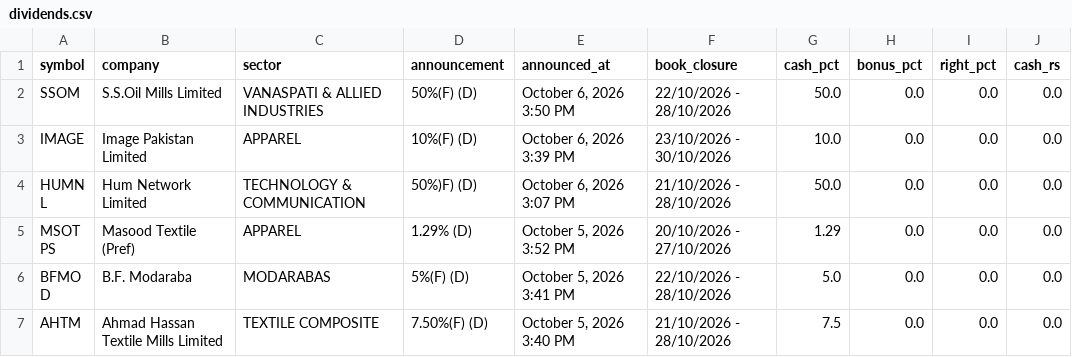
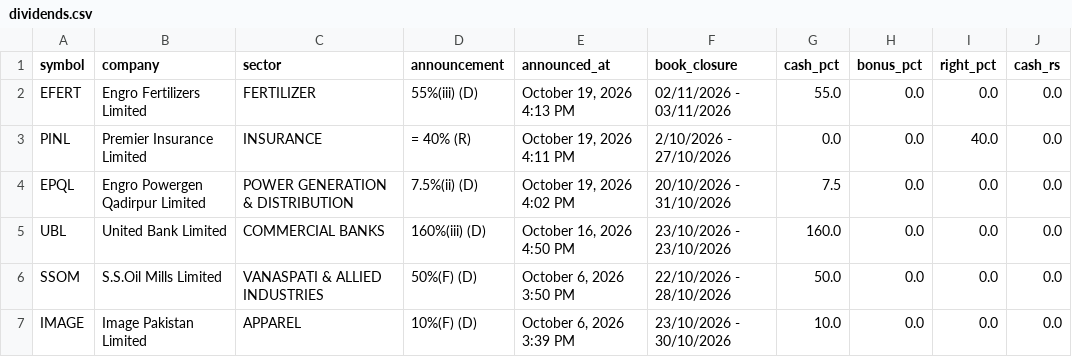
Before and after one commit to SyedRohaanBinKhamis/psx-data, a CSV file: data/dividends.csv, drawn as a sheet; only a part is shown; the shorter side is filled out with more unchanged rows.

```diff
--- a/data/dividends.csv
+++ b/data/dividends.csv
@@ -1,2 +1,6 @@
 symbol,company,sector,announcement,announced_at,book_closure,cash_pct,bonus_pct,right_pct,cash_rs
+EFERT,Engro Fertilizers Limited,FERTILIZER,55%(iii) (D),"October 19, 2026 4:13 PM",02/11/2026 - 03/11/2026,55.0,0.0,0.0,0.0
+PINL,Premier Insurance Limited,INSURANCE,= 40% (R),"October 19, 2026 4:11 PM",2/10/2026 - 27/10/2026,0.0,0.0,40.0,0.0
+EPQL,Engro Powergen Qadirpur Limited,POWER GENERATION & DISTRIBUTION,7.5%(ii) (D),"October 19, 2026 4:02 PM",20/10/2026 - 31/10/2026,7.5,0.0,0.0,0.0
+UBL,United Bank Limited,COMMERCIAL BANKS,160%(iii) (D),"October 16, 2026 4:50 PM",23/10/2026 - 23/10/2026,160.0,0.0,0.0,0.0
 SSOM,S.S.Oil Mills Limited,VANASPATI & ALLIED INDUSTRIES,50%(F) (D),"October 6, 2026 3:50 PM",22/10/2026 - 28/10/2026,50.0,0.0,0.0,0.0
```
Also changed, not shown: 2 other files.
